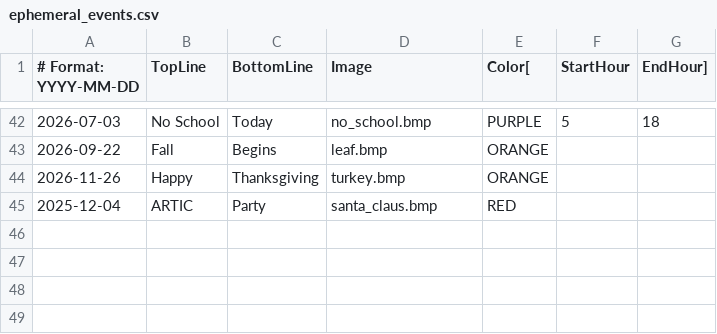
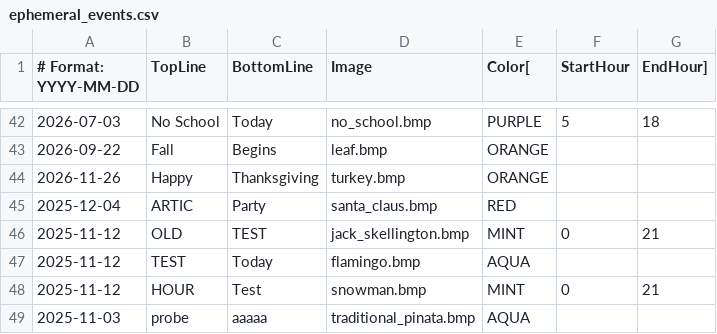
Before and after one commit to strategeekal/pantallita-events, a CSV file: ephemeral_events.csv, drawn as a sheet; only a part is shown, gaps mark what is left out.

Commit message:
Update ephemeral_events.csv

```diff
--- a/ephemeral_events.csv
+++ b/ephemeral_events.csv
@@ -45 +45,5 @@
 2025-12-04,ARTIC,Party,santa_claus.bmp,RED
+2025-11-12,OLD,TEST,jack_skellington.bmp,MINT,0,21
+2025-11-12,TEST,Today,flamingo.bmp,AQUA
+2025-11-12,HOUR,Test,snowman.bmp,MINT,0,21
+2025-11-03,probe,aaaaa,traditional_pinata.bmp,AQUA
```
